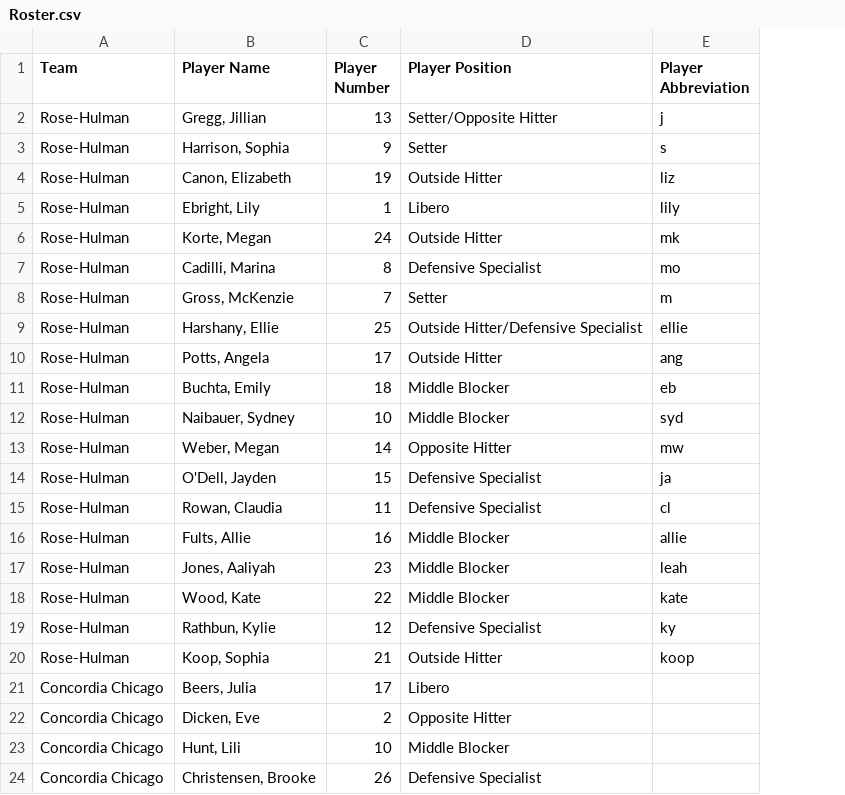
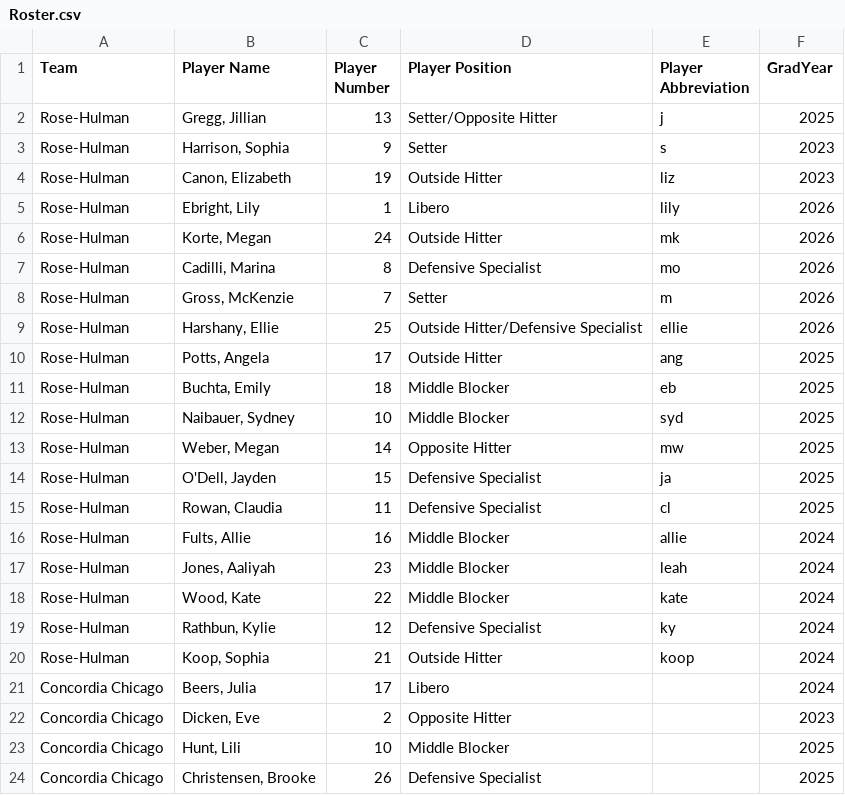
Before and after one commit to rhit-lowej2/vb-stat-tracking, a CSV file: Data/Roster.csv, drawn as a sheet; the diff names each change by its address in the sheet, - before the commit and + after, or states it on an @@ line.

Commit message:
Data changes, migration fixed, backend updated

```diff
--- a/Data/Roster.csv
+++ b/Data/Roster.csv
+column F (GradYear), rows 2-24: 2025 | 2023 | 2023 | 2026 | 2026 | 2026 | 2026 | 2026 | 2025 | 2025 | 2025 | 2025 | 2025 | 2025 | 2024 | 2024 | 2024 | 2024 | 2024 | 2024 | 2023 | 2025 | 2025
```
Also changed, not shown: Data/Practice 9-27.csv, 7 other files.
